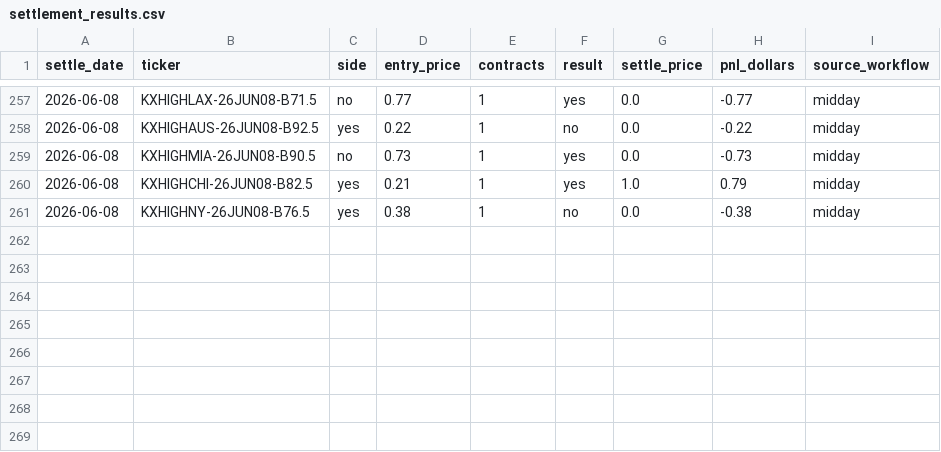
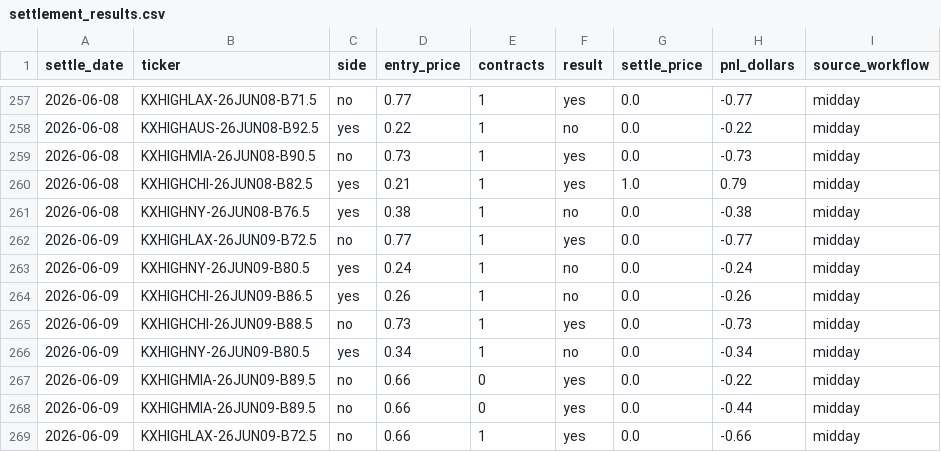
Before and after one commit to juliettemorrell/kalshi-test, a CSV file: data/settlement_results.csv, drawn as a sheet; only a part is shown, gaps mark what is left out; the diff names each change by its address in the sheet, - before the commit and + after, or states it on an @@ line.

Commit message:
settlement 2026-06-10T16:29:19

```diff
--- a/data/settlement_results.csv
+++ b/data/settlement_results.csv
+row 262: 2026-06-09 | KXHIGHLAX-26JUN09-B72.5 | no | 0.77 | 1 | yes | 0.0 | -0.77 | midday
+row 263: 2026-06-09 | KXHIGHNY-26JUN09-B80.5 | yes | 0.24 | 1 | no | 0.0 | -0.24 | midday
+row 264: 2026-06-09 | KXHIGHCHI-26JUN09-B86.5 | yes | 0.26 | 1 | no | 0.0 | -0.26 | midday
+row 265: 2026-06-09 | KXHIGHCHI-26JUN09-B88.5 | no | 0.73 | 1 | yes | 0.0 | -0.73 | midday
+row 266: 2026-06-09 | KXHIGHNY-26JUN09-B80.5 | yes | 0.34 | 1 | no | 0.0 | -0.34 | midday
+row 267: 2026-06-09 | KXHIGHMIA-26JUN09-B89.5 | no | 0.66 | 0 | yes | 0.0 | -0.22 | midday
+row 268: 2026-06-09 | KXHIGHMIA-26JUN09-B89.5 | no | 0.66 | 0 | yes | 0.0 | -0.44 | midday
+row 269: 2026-06-09 | KXHIGHLAX-26JUN09-B72.5 | no | 0.66 | 1 | yes | 0.0 | -0.66 | midday
```
Also changed, not shown: 1 other file.
